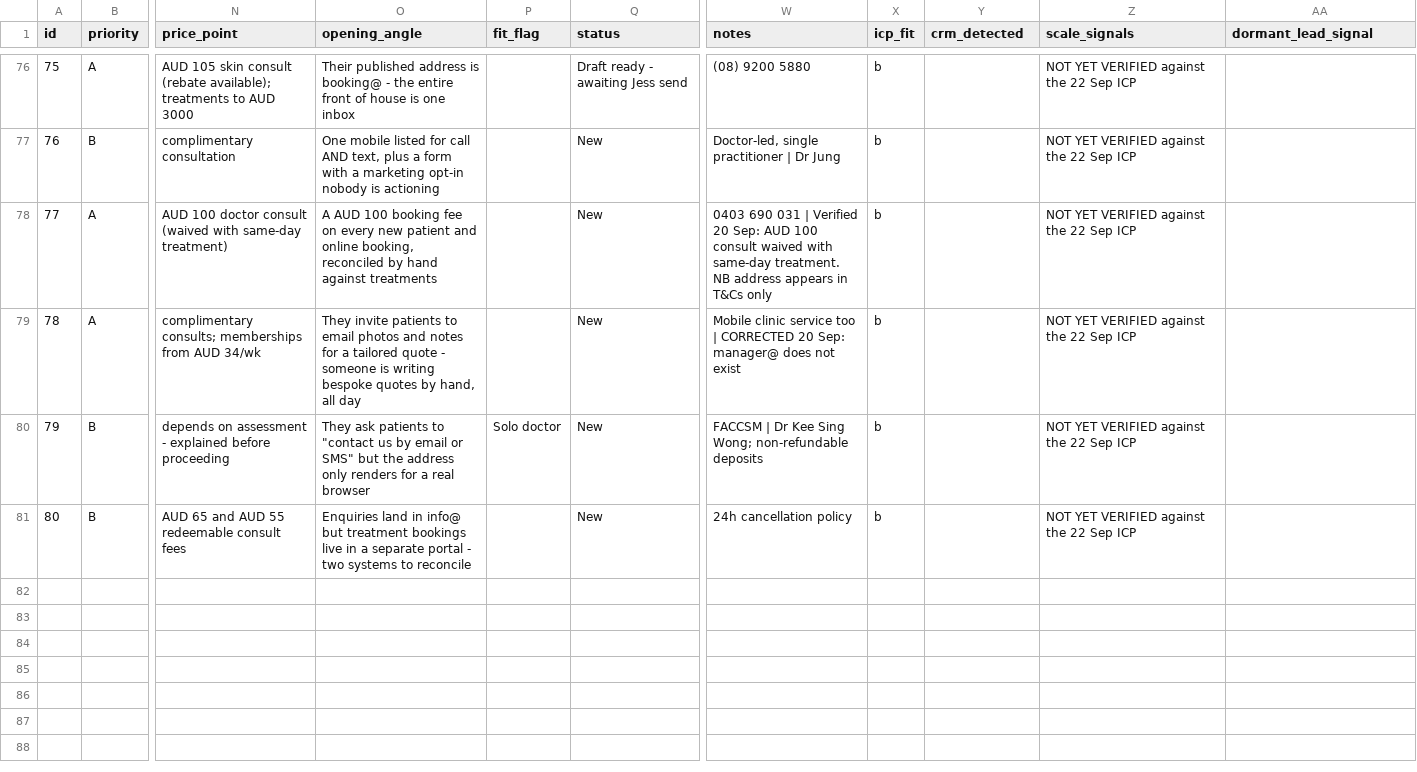
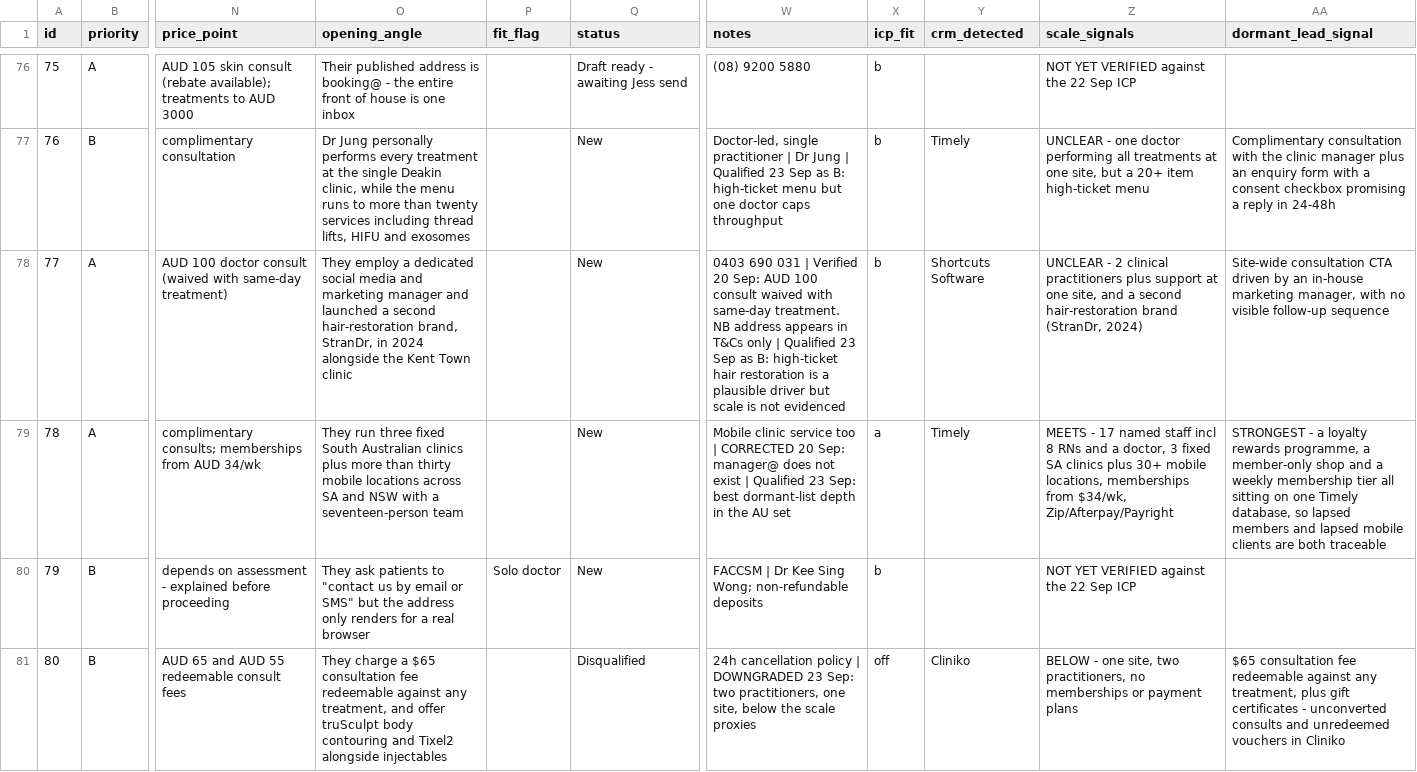
Before and after one commit to wilba-audit/wilba-audit, a CSV file: outputs/pipeline/clinic-pipeline.csv, drawn as a sheet; only a part is shown, gaps mark what is left out; the diff covers the shown part only; the diff names each change by its address in the sheet, - before the commit and + after, or states it on an @@ line.

```diff
--- a/outputs/pipeline/clinic-pipeline.csv
+++ b/outputs/pipeline/clinic-pipeline.csv
-O77 (opening_angle): One mobile listed for call AND text, plus a form with a marketing opt-in nobody is actioning
+O77 (opening_angle): Dr Jung personally performs every treatment at the single Deakin clinic, while the menu runs to more than twenty services including thread lifts, HIFU and exosomes
-W77 (notes): …Dr Jung
+W77 (notes): …Dr Jung | Qualified 23 Sep as B: high-ticket menu but one doctor caps throughput
-Y77 (crm_detected): (empty)
+Y77 (crm_detected): Timely
-Z77 (scale_signals): NOT YET VERIFIED against the 22 Sep ICP
+Z77 (scale_signals): UNCLEAR - one doctor performing all treatments at one site, but a 20+ item high-ticket menu
-AA77 (dormant_lead_signal): (empty)
+AA77 (dormant_lead_signal): Complimentary consultation with the clinic manager plus an enquiry form with a consent checkbox promising a reply in 24-48h
-O78 (opening_angle): A AUD 100 booking fee on every new patient and online booking, reconciled by hand against treatments
+O78 (opening_angle): They employ a dedicated social media and marketing manager and launched a second hair-restoration brand, StranDr, in 2024 alongside the Kent Town clinic
-W78 (notes): …T&Cs only
+W78 (notes): …T&Cs only | Qualified 23 Sep as B: high-ticket hair restoration is a plausible driver but scale is not evidenced
-Y78 (crm_detected): (empty)
+Y78 (crm_detected): Shortcuts Software
-Z78 (scale_signals): NOT YET VERIFIED against the 22 Sep ICP
+Z78 (scale_signals): UNCLEAR - 2 clinical practitioners plus support at one site, and a second hair-restoration brand (StranDr, 2024)
-AA78 (dormant_lead_signal): (empty)
+AA78 (dormant_lead_signal): Site-wide consultation CTA driven by an in-house marketing manager, with no visible follow-up sequence
-O79 (opening_angle): They invite patients to email photos and notes for a tailored quote - someone is writing bespoke quotes by hand, all day
+O79 (opening_angle): They run three fixed South Australian clinics plus more than thirty mobile locations across SA and NSW with a seventeen-person team
-W79 (notes): …not exist
+W79 (notes): …not exist | Qualified 23 Sep: best dormant-list depth in the AU set
-X79 (icp_fit): b
+X79 (icp_fit): a
-Y79 (crm_detected): (empty)
+Y79 (crm_detected): Timely
-Z79 (scale_signals): NOT YET VERIFIED against the 22 Sep ICP
+Z79 (scale_signals): MEETS - 17 named staff incl 8 RNs and a doctor, 3 fixed SA clinics plus 30+ mobile locations, memberships from $34/wk, Zip/Afterpay/Payright
-AA79 (dormant_lead_signal): (empty)
+AA79 (dormant_lead_signal): STRONGEST - a loyalty rewards programme, a member-only shop and a weekly membership tier all sitting on one Timely database, so lapsed members and lapsed mobile clients are both traceable
-O81 (opening_angle): Enquiries land in info@ but treatment bookings live in a separate portal - two systems to reconcile
+O81 (opening_angle): They charge a $65 consultation fee redeemable against any treatment, and offer truSculpt body contouring and Tixel2 alongside injectables
-Q81 (status): New
+Q81 (status): Disqualified
-W81 (notes): …cancellation policy
+W81 (notes): …cancellation policy | DOWNGRADED 23 Sep: two practitioners, one site, below the scale proxies
-X81 (icp_fit): b
+X81 (icp_fit): off
-Y81 (crm_detected): (empty)
+Y81 (crm_detected): Cliniko
-Z81 (scale_signals): NOT YET VERIFIED against the 22 Sep ICP
+Z81 (scale_signals): BELOW - one site, two practitioners, no memberships or payment plans
-AA81 (dormant_lead_signal): (empty)
+AA81 (dormant_lead_signal): $65 consultation fee redeemable against any treatment, plus gift certificates - unconverted consults and unredeemed vouchers in Cliniko
```
Also changed, not shown: 32 edited cells elsewhere in this file.
